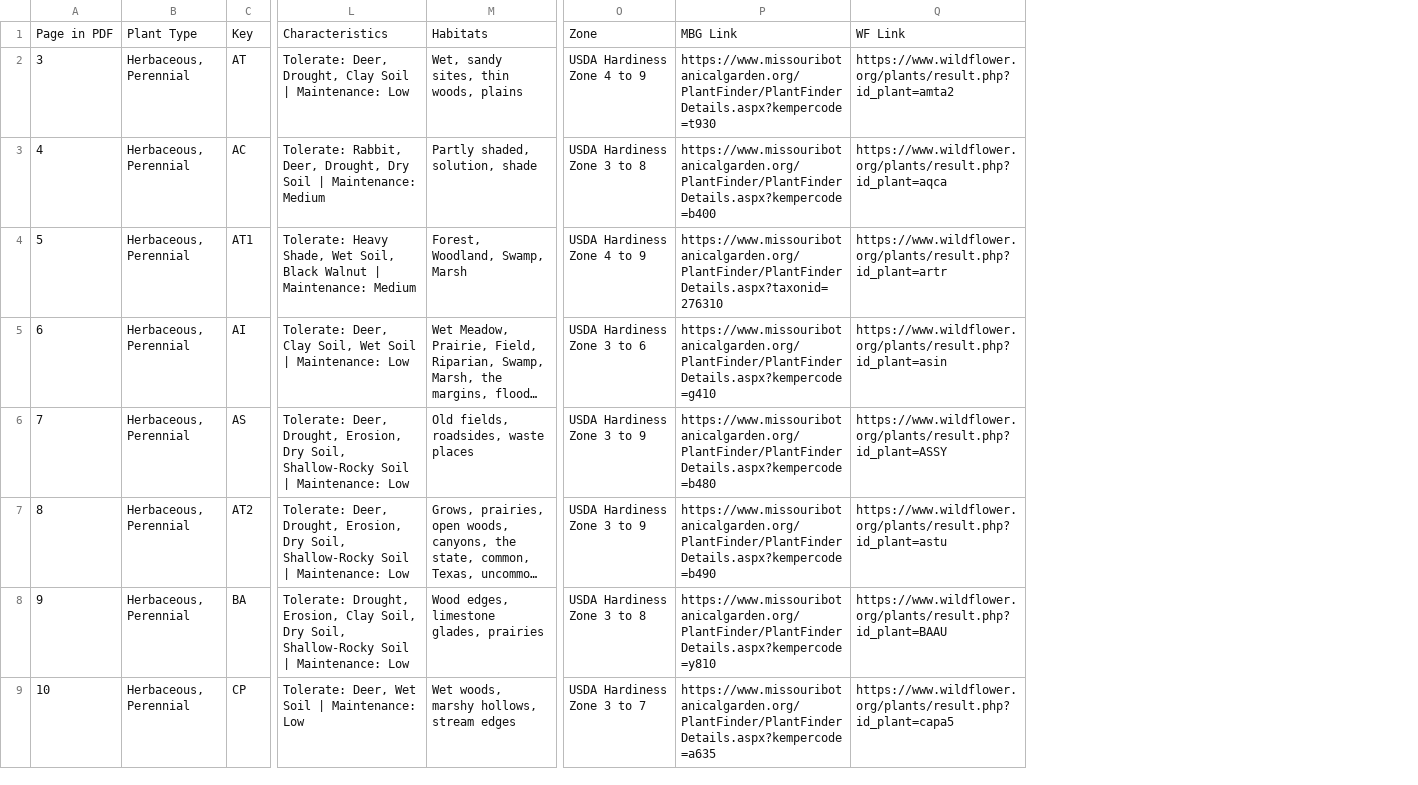
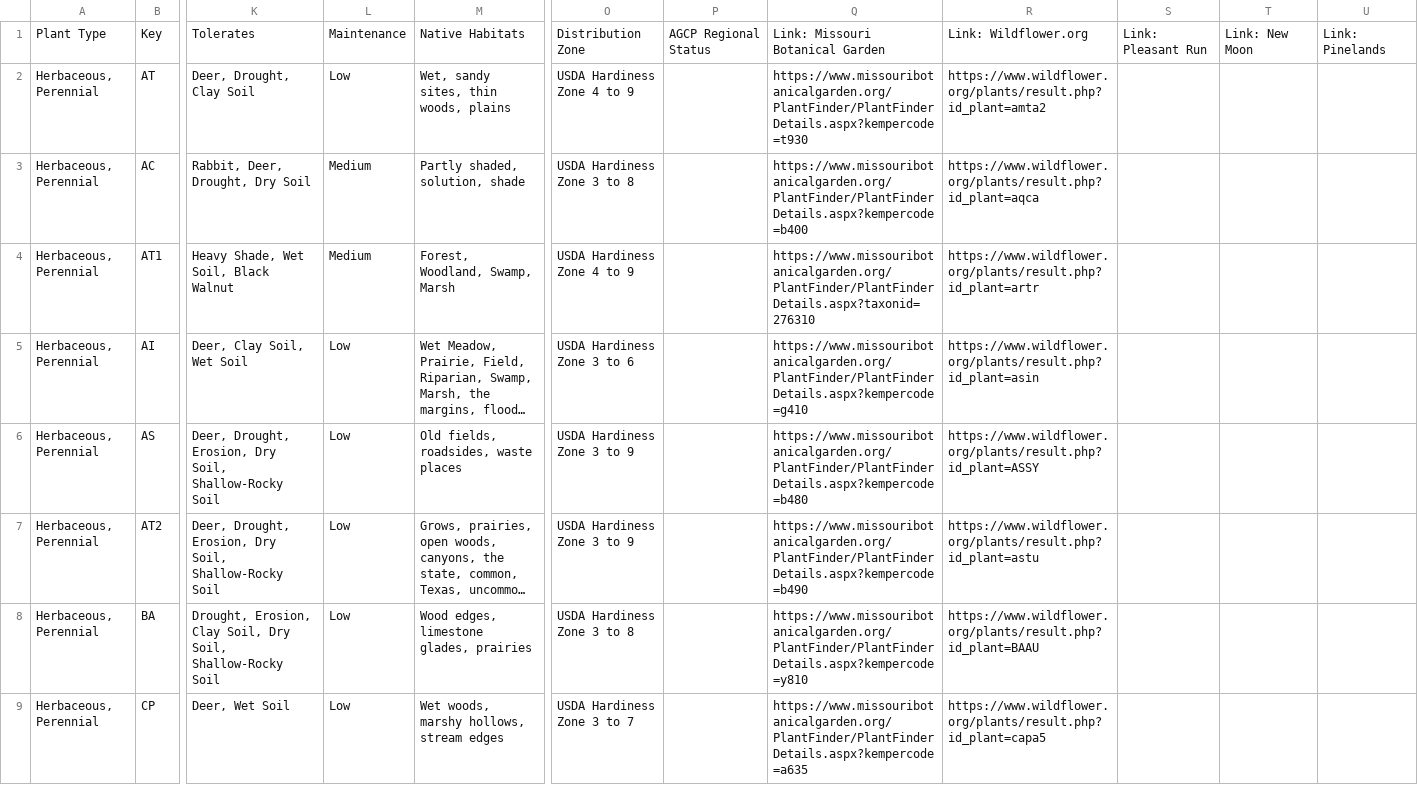
Before and after one commit to InfusedChooch/Plants, a CSV file: Static/Templates/Plants_Linked_Filled_Master.csv, drawn as a sheet; only a part is shown, gaps mark what is left out; long unchanged cells end in …; removed rows and columns are numbered as before the commit, all else as after; the diff names each change by its address in the sheet, - before the commit and + after, or states it on an @@ line.

```diff
--- a/Static/Templates/Plants_Linked_Filled_Master.csv
+++ b/Static/Templates/Plants_Linked_Filled_Master.csv
-column A, rows 1-9: Page in PDF | 3 | 4 | 5 | 6 | 7 | 8 | 9 | 10
-column L, rows 1-9: Characteristics | Tolerate: Deer, Drought, Clay Soil | Maintenance: Low | Tolerate: Rabbit, Deer, Drought, Dry Soil | Maintenance: Medium | Tolerate: Heavy Shade, Wet Soil, Black Walnut | Maintenance: Medium | Tolerate: Deer, Clay Soil, Wet Soil | Maintenance: Low | Tolerate: Deer, Drought, Erosion, Dry Soil, Shallow-Rocky Soil | Maintenance: Low | Tolerate: Deer, Drought, Erosion, Dry Soil, Shallow-Rocky Soil | Maintenance: Low | Tolerate: Drought, Erosion, Clay Soil, Dry Soil, Shallow-Rocky Soil | Maintenance: Low | Tolerate: Deer, Wet Soil | Maintenance: Low
+column K, rows 1-9: Tolerates | Deer, Drought, Clay Soil | Rabbit, Deer, Drought, Dry Soil | Heavy Shade, Wet Soil, Black Walnut | Deer, Clay Soil, Wet Soil | Deer, Drought, Erosion, Dry Soil, Shallow-Rocky Soil | Deer, Drought, Erosion, Dry Soil, Shallow-Rocky Soil | Drought, Erosion, Clay Soil, Dry Soil, Shallow-Rocky Soil | Deer, Wet Soil
+column L, rows 1-9: Maintenance | Low | Medium | Medium | Low | Low | Low | Low | Low
+column P, row 1: AGCP Regional Status
+column S, row 1: Link: Pleasant Run
+column T, row 1: Link: New Moon
+column U, row 1: Link: Pinelands
-M1: Habitats
+M1: Native Habitats
-O1: Zone
+O1: Distribution Zone
-Q1: MBG Link
+Q1: Link: Missouri Botanical Garden
-R1: WF Link
+R1: Link: Wildflower.org
```
Also changed, not shown: master_rebase.csv, 2 other files.
